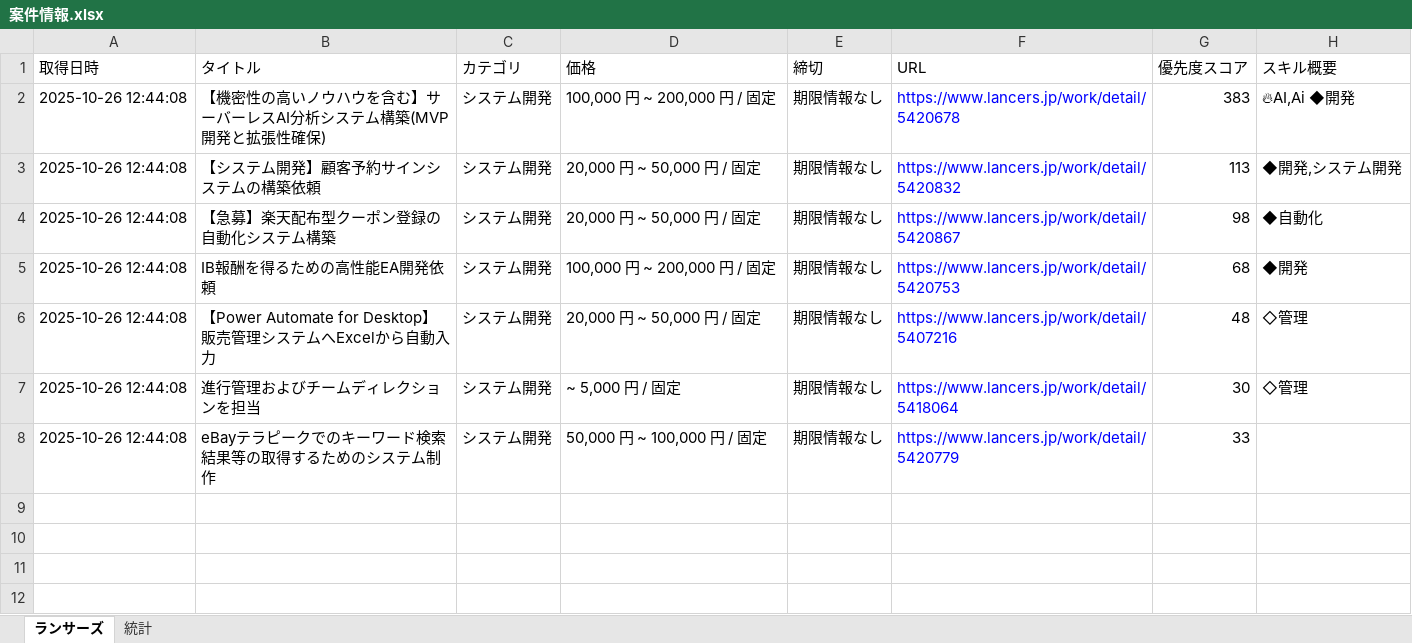
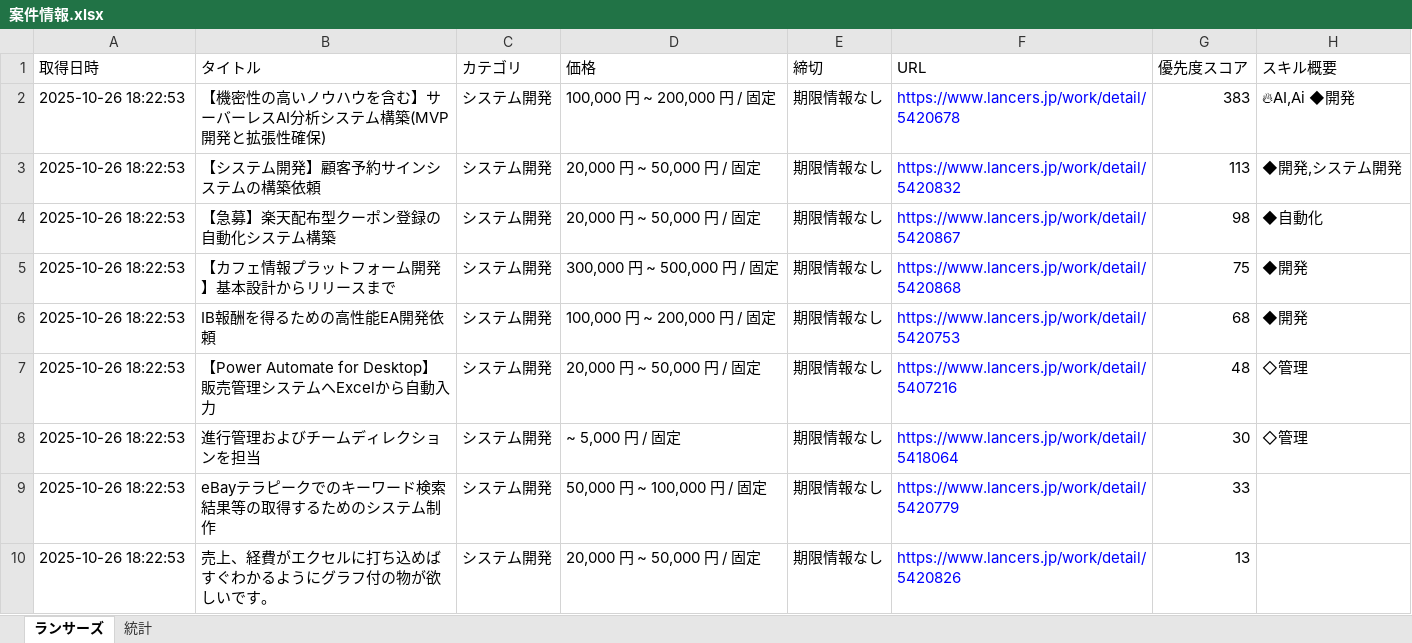
Before and after one commit to javachead/lancers-teams-notifier, an Excel workbook: 案件情報.xlsx, sheet ランサーズ, drawn as a sheet; values as stored, in another font and other column widths than the file's, no borders; addresses are those after the commit; the diff names each change by its address in the sheet, - before the commit and + after, or states it on an @@ line.

```diff
--- a/案件情報.xlsx (sheet ランサーズ)
+++ b/案件情報.xlsx (sheet ランサーズ)
-A2:A4 (取得日時): 2025-10-26 12:44:08
+A2:A4 (取得日時): 2025-10-26 18:22:53
+row 5: 2025-10-26 18:22:53 | 【カフェ情報プラットフォーム開発】基本設計からリリースまで | システム開発 | 300,000 円 ~ 500,000 円 / 固定 | 期限情報なし | https://www.lancers.jp/work/detail/5420868 | 75 | ◆開発
-A6:A9 (取得日時): 2025-10-26 12:44:08
+A6:A9 (取得日時): 2025-10-26 18:22:53
+row 10: 2025-10-26 18:22:53 | 売上、経費がエクセルに打ち込めばすぐわかるようにグラフ付の物が欲しいです。 | システム開発 | 20,000 円 ~ 50,000 円 / 固定 | 期限情報なし | https://www.lancers.jp/work/detail/5420826 | 13
```
Also changed, not shown: 1 other file.
